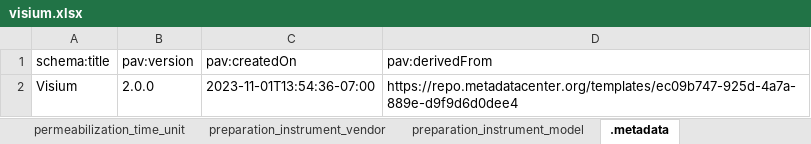
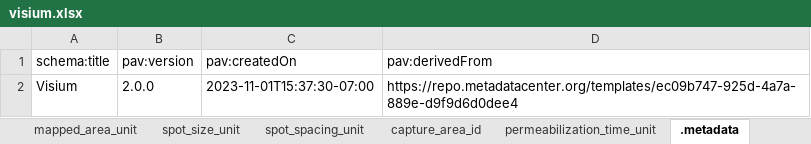
Before and after one commit to hubmapconsortium/dataset-metadata-spreadsheet, an Excel workbook: visium/latest/visium.xlsx, sheet .metadata, drawn as a sheet; values as stored, in another font and other column widths than the file's, no borders; the diff names each change by its address in the sheet, - before the commit and + after, or states it on an @@ line.

```diff
--- a/visium/latest/visium.xlsx (sheet .metadata)
+++ b/visium/latest/visium.xlsx (sheet .metadata)
-sheet tab: preparation_instrument_vendor
-sheet tab: preparation_instrument_model
-C2 (pav:createdOn): 2023-11-01T13:54:36-07:00
+C2 (pav:createdOn): 2023-11-01T15:37:30-07:00
```
Also changed, not shown: sheet Visium, visium/v2.0.0/visium-v2.0.0.xlsx, 4 other files.
